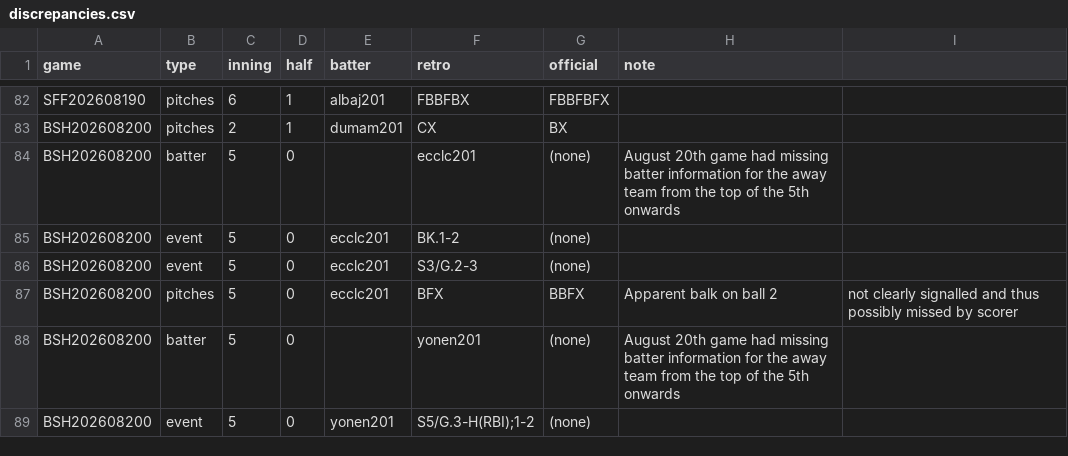
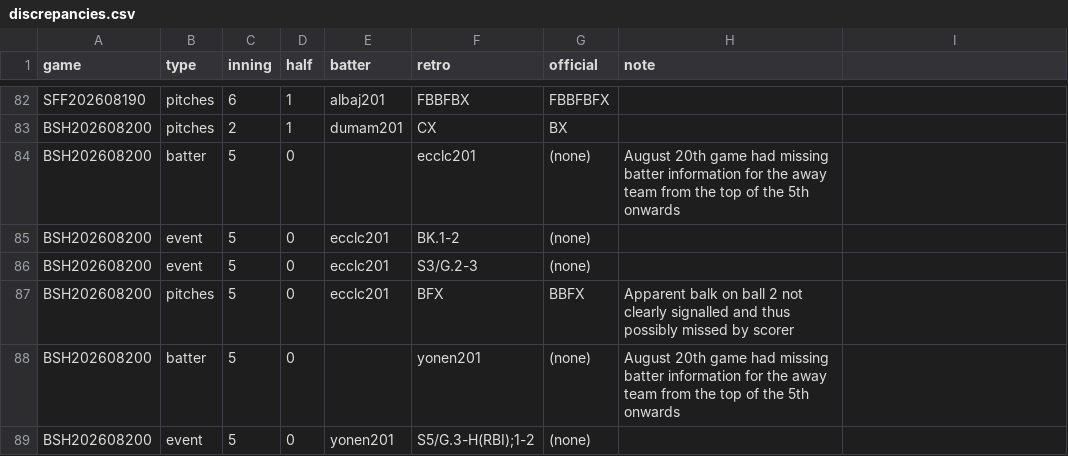
Before and after one commit to exu6jh/RetroWPBL, a CSV file: discrepancies.csv, drawn as a sheet; only a part is shown, gaps mark what is left out.

Commit message:
Fix erroneous extra comma in discrepancies

```diff
--- a/discrepancies.csv
+++ b/discrepancies.csv
@@ -86,3 +86,3 @@ BSH202608200,event,5,0,ecclc201,BK.1-2,(none),
 BSH202608200,event,5,0,ecclc201,S3/G.2-3,(none),
-BSH202608200,pitches,5,0,ecclc201,BFX,BBFX,Apparent balk on ball 2, not clearly signalled and thus possibly missed by scorer
+BSH202608200,pitches,5,0,ecclc201,BFX,BBFX,Apparent balk on ball 2 not clearly signalled and thus possibly missed by scorer
 BSH202608200,batter,5,0,,yonen201,(none),August 20th game had missing batter information for the away team from the top of the 5th onwards
```
